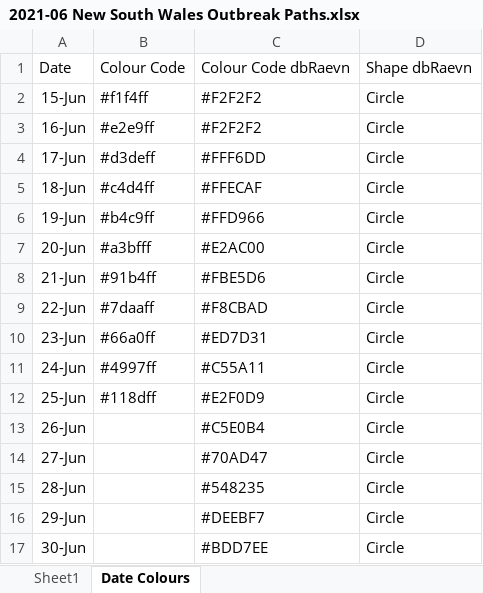
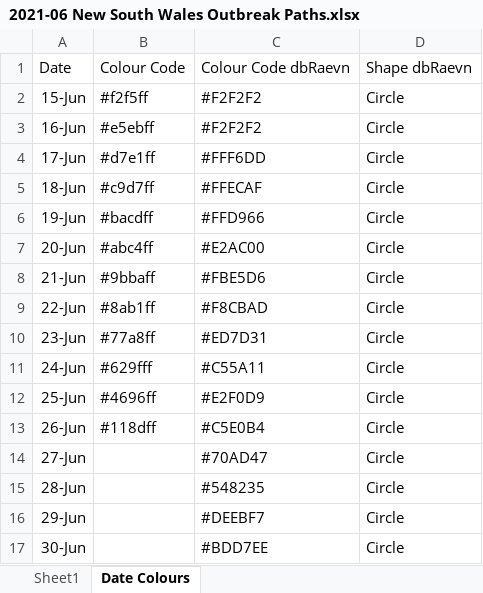
Before and after one commit to Mike-Honey/covid-19-outbreak-paths, an Excel workbook: 2021-06 New South Wales Outbreak Paths.xlsx, sheet Date Colours, drawn as a sheet; only a part is shown; values as stored, in another font and other column widths than the file's, no borders; table styles not drawn; the diff names each change by its address in the sheet, - before the commit and + after, or states it on an @@ line.

```diff
--- a/2021-06 New South Wales Outbreak Paths.xlsx (sheet Date Colours)
+++ b/2021-06 New South Wales Outbreak Paths.xlsx (sheet Date Colours)
-B2: #f1f4ff
+B2: #f2f5ff
-B3: #e2e9ff
+B3: #e5ebff
-B4: #d3deff
+B4: #d7e1ff
-B5: #c4d4ff
+B5: #c9d7ff
-B6: #b4c9ff
+B6: #bacdff
-B7: #a3bfff
+B7: #abc4ff
-B8: #91b4ff
+B8: #9bbaff
-B9: #7daaff
+B9: #8ab1ff
-B10: #66a0ff
+B10: #77a8ff
-B11: #4997ff
+B11: #629fff
-B12: #118dff
+B12: #4696ff
-B13: (empty)
+B13: #118dff
```
Also changed, not shown: sheet Sheet1, 2021-05 Victorian Outbreak Paths.xlsx, 2 other files.
